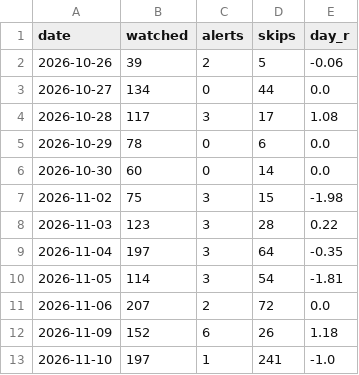
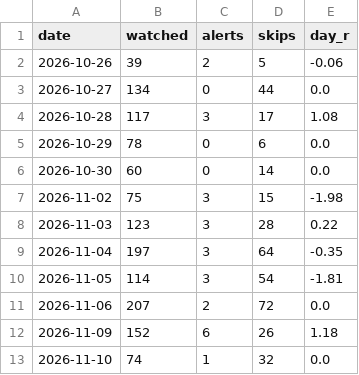
Before and after one commit to idodoshnit-cmyk/roger-alerts, a CSV file: log/runs.csv, drawn as a sheet.

```diff
--- a/log/runs.csv
+++ b/log/runs.csv
@@ -12,2 +12,2 @@ date,watched,alerts,skips,day_r
 2026-11-09,152,6,26,1.18
-2026-11-10,197,1,241,-1.0
+2026-11-10,74,1,32,0.0
```
Also changed, not shown: log/decisions.csv, 1 other file.
